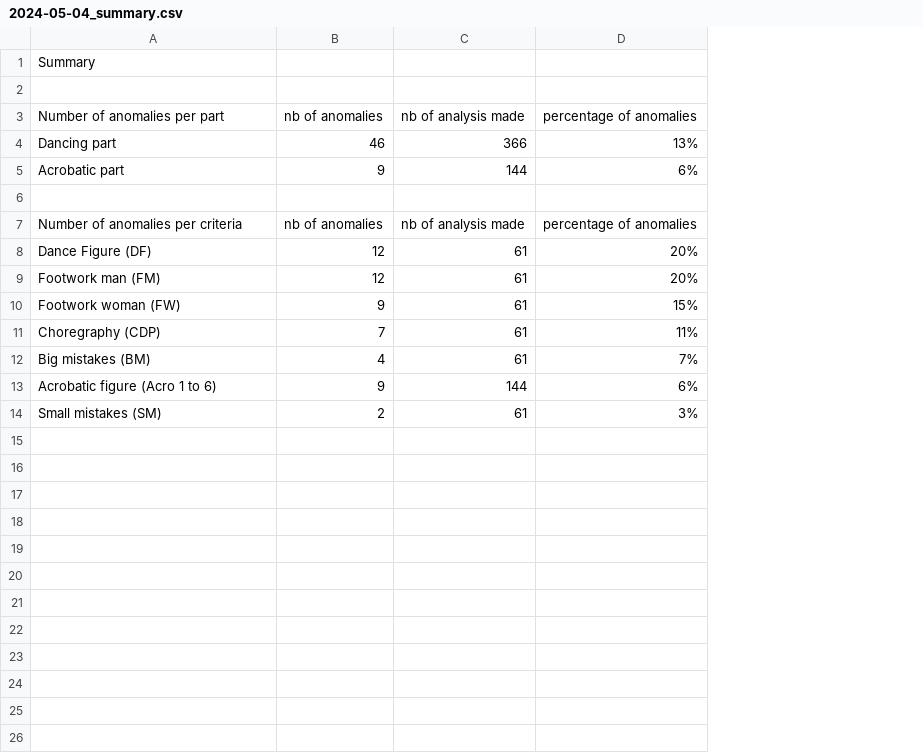
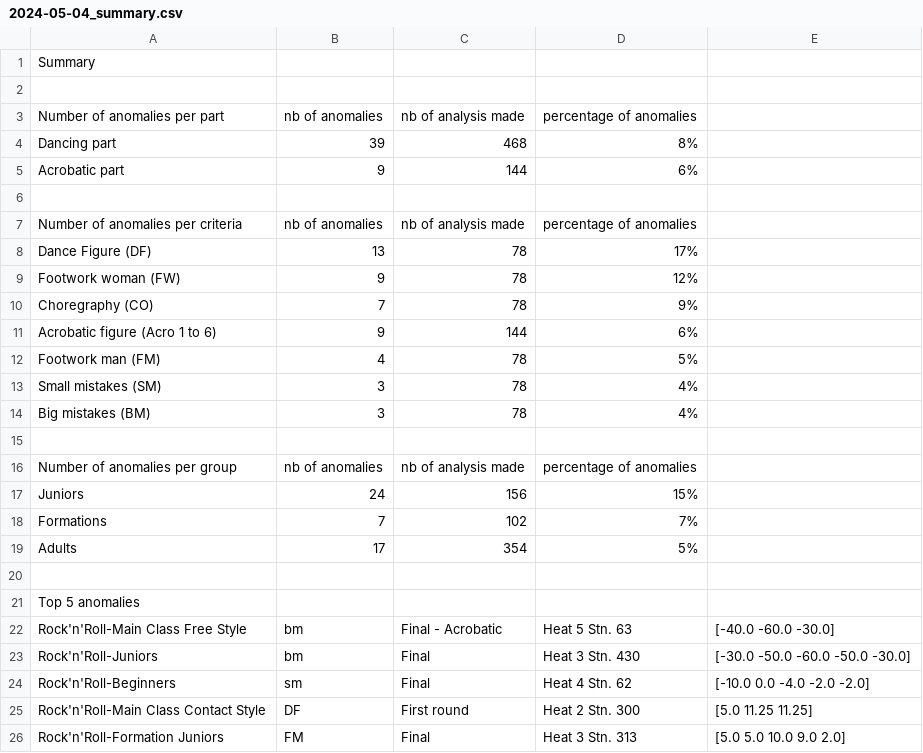
Before and after one commit to raphaelguye/ruby_csv_parser, a CSV file: output/2024-05-04_summary.csv, drawn as a sheet; removed rows and columns are numbered as before the commit, all else as after; the diff names each change by its address in the sheet, - before the commit and + after, or states it on an @@ line.

```diff
--- a/output/2024-05-04_summary.csv
+++ b/output/2024-05-04_summary.csv
+column E, empty
-B4: 46
+B4: 39
-C4: 366
+C4: 468
-D4: 13%
+D4: 8%
-B8: 12
+B8: 13
-C8: 61
+C8: 78
-D8: 20%
+D8: 17%
-row 9: Footwork man (FM) | 12 | 61 | 20%
-C9: 61
+C9: 78
-D9: 15%
+D9: 12%
-row 11: Choregraphy (CDP) | 7 | 61 | 11%
-row 12: Big mistakes (BM) | 4 | 61 | 7%
+row 10: Choregraphy (CO) | 7 | 78 | 9%
+row 12: Footwork man (FM) | 4 | 78 | 5%
-B13: 2
+B13: 3
-C13: 61
+C13: 78
-D13: 3%
+D13: 4%
+row 14: Big mistakes (BM) | 3 | 78 | 4%
+row 15: (empty)
+row 16: Number of anomalies per group | nb of anomalies | nb of analysis made | percentage of anomalies
+row 17: Juniors | 24 | 156 | 15%
+row 18: Formations | 7 | 102 | 7%
+row 19: Adults | 17 | 354 | 5%
+row 20: (empty)
+row 21: Top 5 anomalies
+row 22: Rock'n'Roll-Main Class Free Style | bm | Final - Acrobatic | Heat 5 Stn. 63 | [-40.0 -60.0 -30.0]
+row 23: Rock'n'Roll-Juniors | bm | Final | Heat 3 Stn. 430 | [-30.0 -50.0 -60.0 -50.0 -30.0]
+row 24: Rock'n'Roll-Beginners | sm | Final | Heat 4 Stn. 62 | [-10.0 0.0 -4.0 -2.0 -2.0]
+row 25: Rock'n'Roll-Main Class Contact Style | DF | First round | Heat 2 Stn. 300 | [5.0 11.25 11.25]
+row 26: Rock'n'Roll-Formation Juniors | FM | Final | Heat 3 Stn. 313 | [5.0 5.0 10.0 9.0 2.0]
```
Also changed, not shown: output/2024-05-25_summary.csv, output/2024-09-28_summary.csv, 21 other files.
